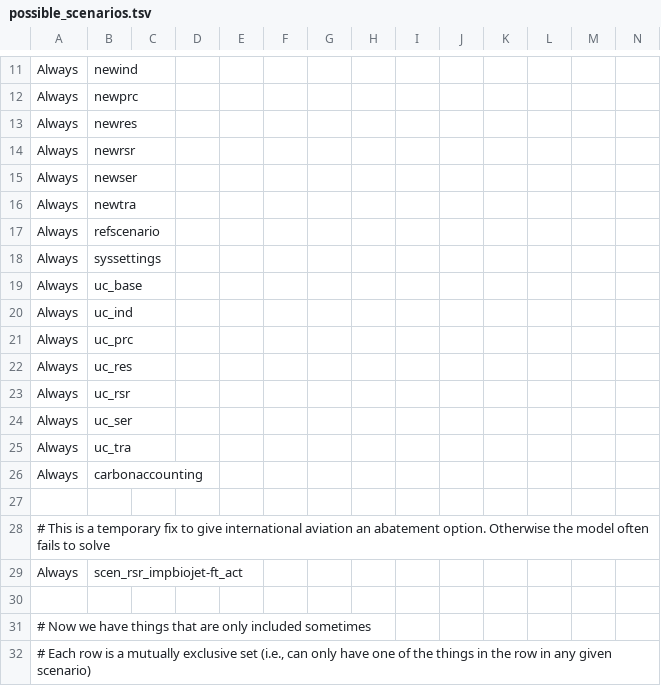
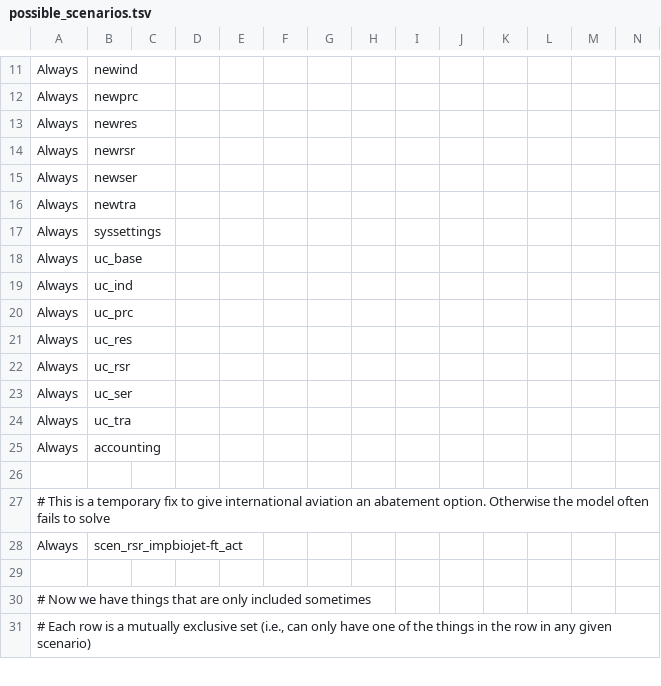
Before and after one commit to decc/times-batch-run, a TSV file: possible_scenarios.tsv, drawn as a sheet; only a part is shown, gaps mark what is left out; removed rows and columns are numbered as before the commit, all else as after; rows hold the shown columns only; the diff names each change by its address in the sheet, - before the commit and + after, or states it on an @@ line.

Commit message:
Updated possible_scenarios.tsv to match uktm_model_v1.2.0_carbonaccounting_v0.0.2

```diff
--- a/possible_scenarios.tsv
+++ b/possible_scenarios.tsv
-row 17: Always | refscenario
-B25: carbonaccounting
+B25: accounting
```
Also changed, not shown: 1 other file.
